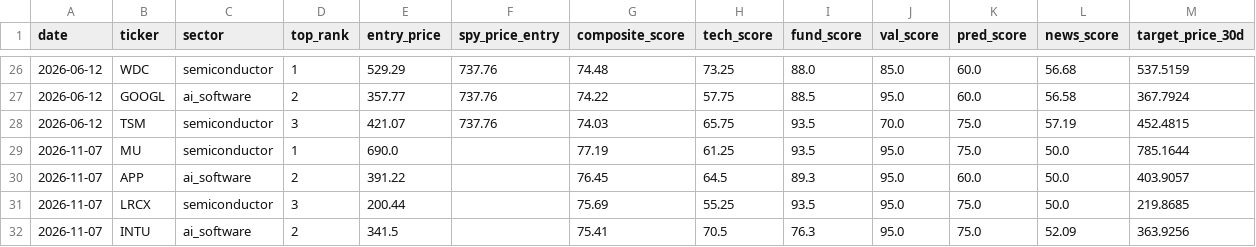
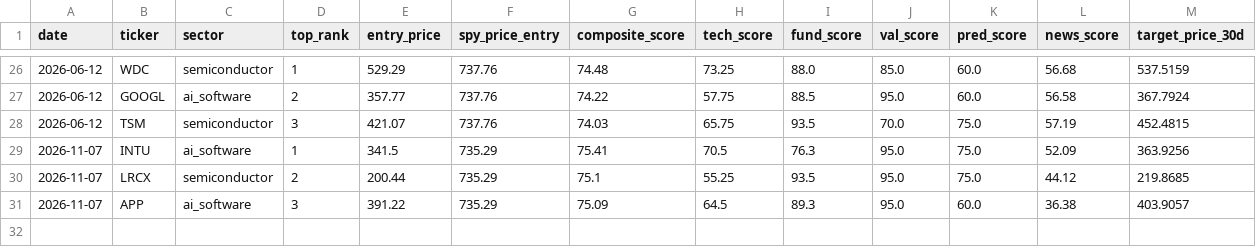
Before and after one commit to trippleway/stock-analysis-dashboard, a CSV file: data/track_record/recommendations.csv, drawn as a sheet; only a part is shown, gaps mark what is left out; removed rows and columns are numbered as before the commit, all else as after; rows hold the shown columns only; the diff names each change by its address in the sheet, - before the commit and + after, or states it on an @@ line.

Commit message:
Correct the 2026-11-07 track record to the final run, and drop superseded same-day rows on re-run

```diff
--- a/data/track_record/recommendations.csv
+++ b/data/track_record/recommendations.csv
-row 29: 2026-11-07 | MU | semiconductor | 1 | 690.0 |  | 77.19 | 61.25 | 93.5 | 95.0 | 75.0 | 50.0 | 785.1644
-row 30: 2026-11-07 | APP | ai_software | 2 | 391.22 |  | 76.45 | 64.5 | 89.3 | 95.0 | 60.0 | 50.0 | 403.9057
-row 31: 2026-11-07 | LRCX | semiconductor | 3 | 200.44 |  | 75.69 | 55.25 | 93.5 | 95.0 | 75.0 | 50.0 | 219.8685
-D29 (top_rank): 2
+D29 (top_rank): 1
-F29 (spy_price_entry): (empty)
+F29 (spy_price_entry): 735.29
+row 30: 2026-11-07 | LRCX | semiconductor | 2 | 200.44 | 735.29 | 75.1 | 55.25 | 93.5 | 95.0 | 75.0 | 44.12 | 219.8685
+row 31: 2026-11-07 | APP | ai_software | 3 | 391.22 | 735.29 | 75.09 | 64.5 | 89.3 | 95.0 | 60.0 | 36.38 | 403.9057
```
Also changed, not shown: 2 other files.
